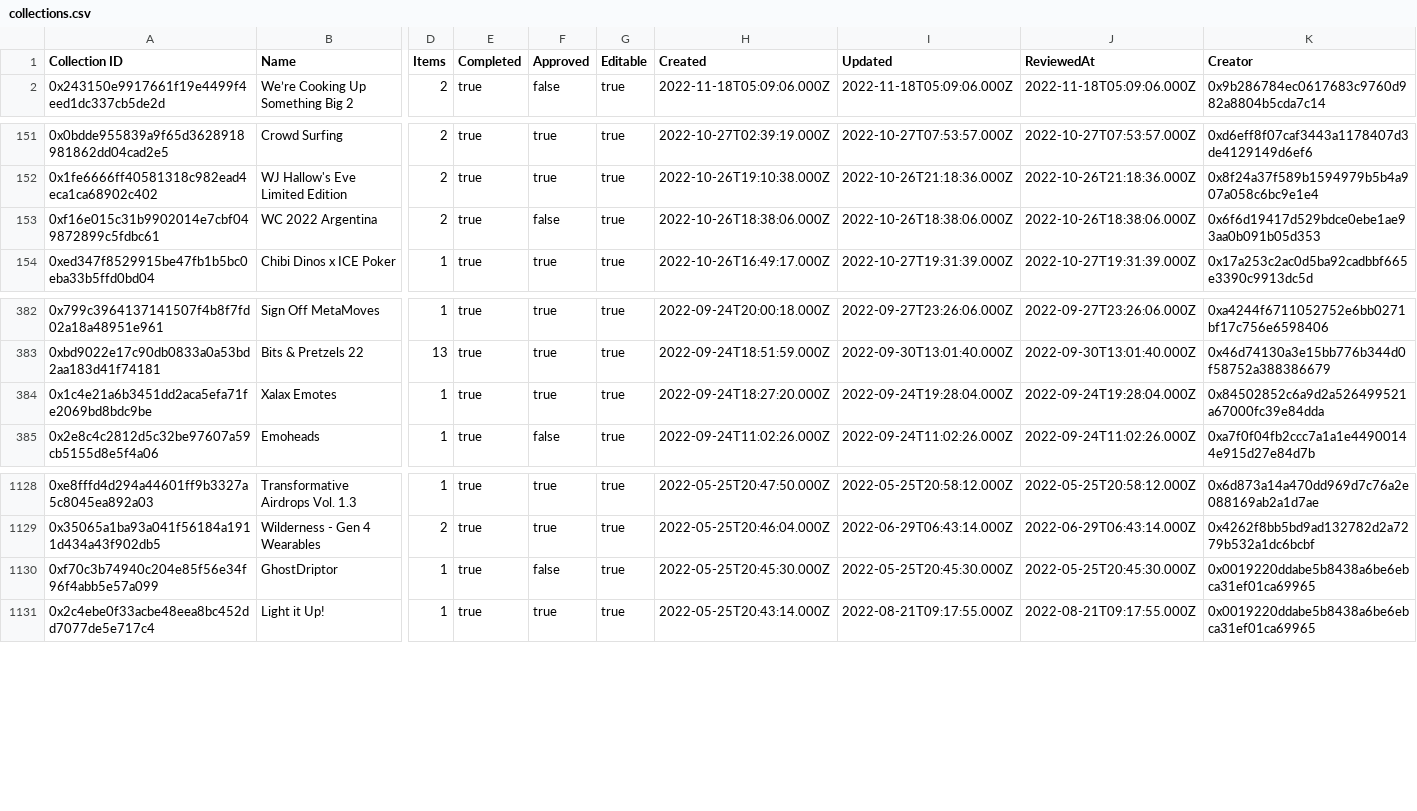
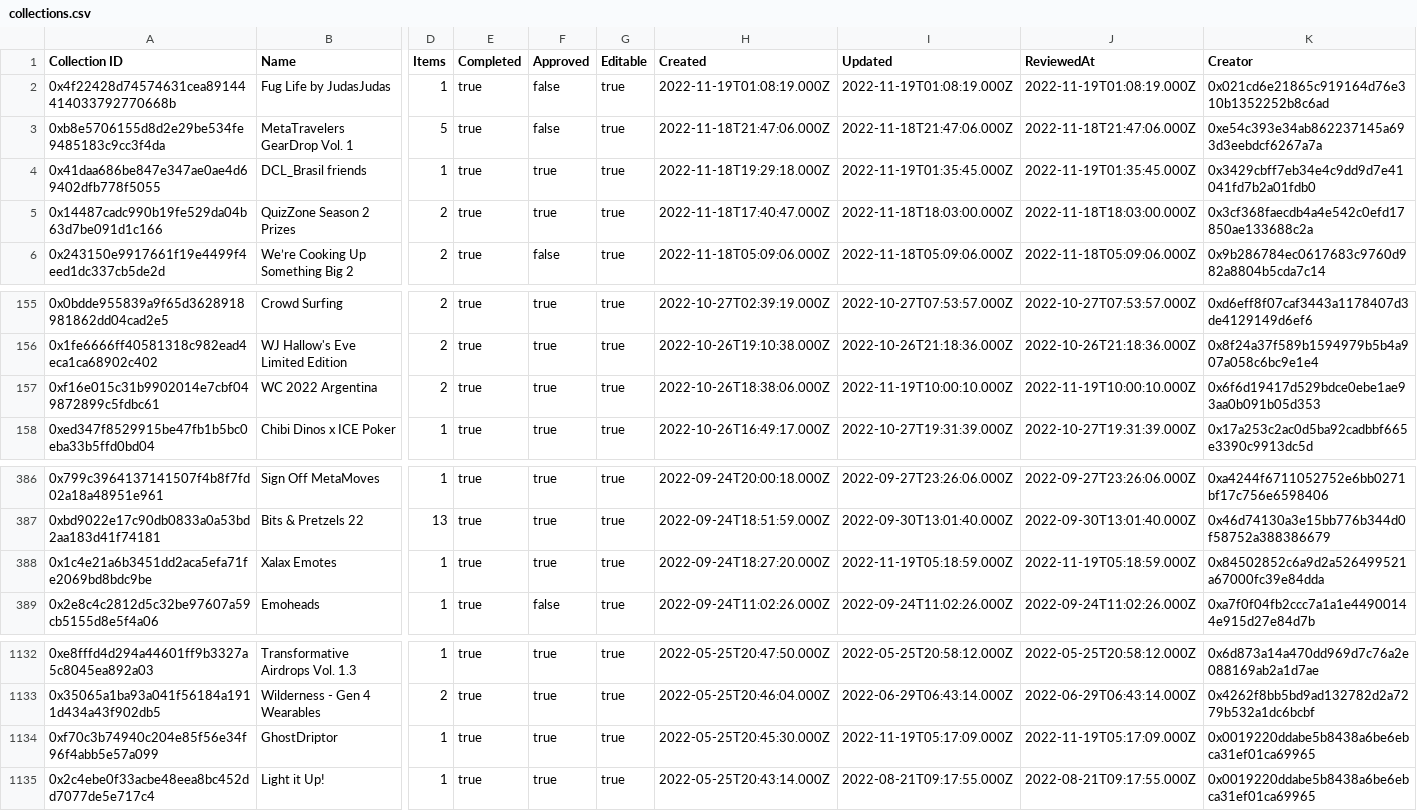
Before and after one commit to Decentraland-DAO/transparency, a CSV file: collections.csv, drawn as a sheet; only a part is shown, gaps mark what is left out; addresses are those after the commit; rows hold the shown columns only; the diff names each change by its address in the sheet, - before the commit and + after, or states it on an @@ line.

```diff
--- a/collections.csv
+++ b/collections.csv
+row 2: 0x4f22428d74574631cea89144414033792770668b | Fug Life by JudasJudas | 1 | true | false | true | 2022-11-19T01:08:19.000Z | 2022-11-19T01:08:19.000Z | 2022-11-19T01:08:19.000Z | 0x021cd6e21865c919164d76e310b1352252b8c6ad
+row 3: 0xb8e5706155d8d2e29be534fe9485183c9cc3f4da | MetaTravelers GearDrop Vol. 1 | 5 | true | false | true | 2022-11-18T21:47:06.000Z | 2022-11-18T21:47:06.000Z | 2022-11-18T21:47:06.000Z | 0xe54c393e34ab862237145a693d3eebdcf6267a7a
+row 4: 0x41daa686be847e347ae0ae4d69402dfb778f5055 | DCL_Brasil friends | 1 | true | true | true | 2022-11-18T19:29:18.000Z | 2022-11-19T01:35:45.000Z | 2022-11-19T01:35:45.000Z | 0x3429cbff7eb34e4c9dd9d7e41041fd7b2a01fdb0
+row 5: 0x14487cadc990b19fe529da04b63d7be091d1c166 | QuizZone Season 2 Prizes | 2 | true | true | true | 2022-11-18T17:40:47.000Z | 2022-11-18T18:03:00.000Z | 2022-11-18T18:03:00.000Z | 0x3cf368faecdb4a4e542c0efd17850ae133688c2a
-F157 (Approved): false
+F157 (Approved): true
-I157 (Updated): 2022-10-26T18:38:06.000Z
+I157 (Updated): 2022-11-19T10:00:10.000Z
-J157 (ReviewedAt): 2022-10-26T18:38:06.000Z
+J157 (ReviewedAt): 2022-11-19T10:00:10.000Z
-I388 (Updated): 2022-09-24T19:28:04.000Z
+I388 (Updated): 2022-11-19T05:18:59.000Z
-J388 (ReviewedAt): 2022-09-24T19:28:04.000Z
+J388 (ReviewedAt): 2022-11-19T05:18:59.000Z
-F1134 (Approved): false
+F1134 (Approved): true
-I1134 (Updated): 2022-05-25T20:45:30.000Z
+I1134 (Updated): 2022-11-19T05:17:09.000Z
-J1134 (ReviewedAt): 2022-05-25T20:45:30.000Z
+J1134 (ReviewedAt): 2022-11-19T05:17:09.000Z
```
Also changed, not shown: balances.csv, grants.csv, 16 other files.
